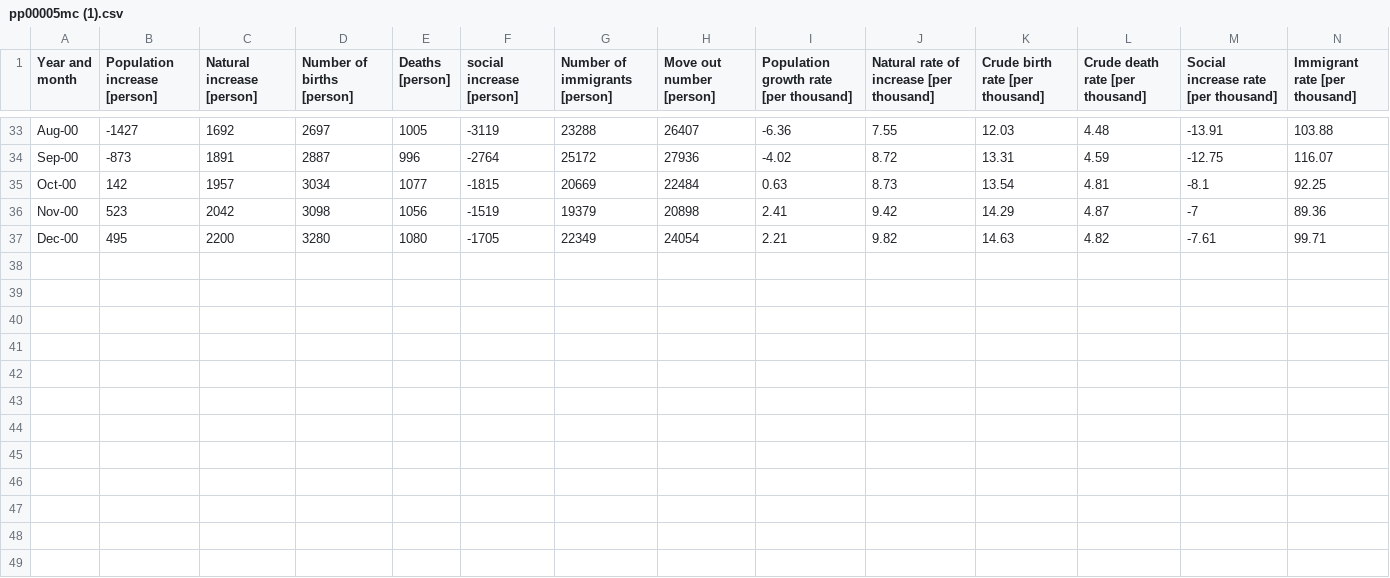
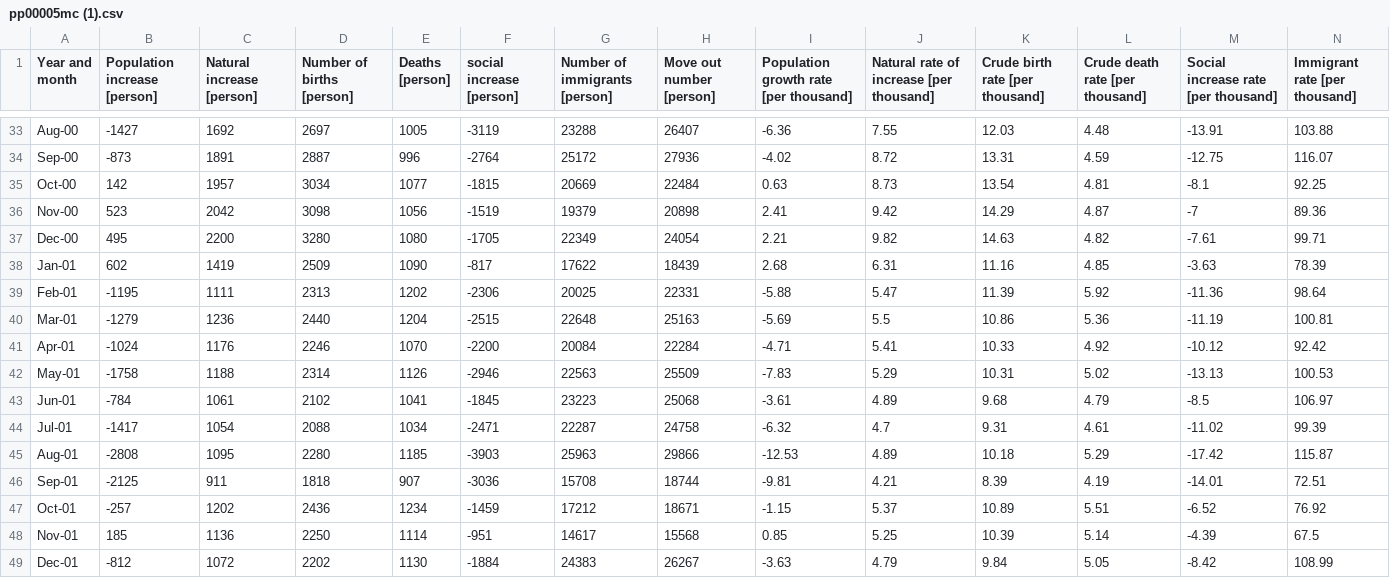
Before and after one commit to Ding10910357/DAY10, a CSV file: pp00005mc (1).csv, drawn as a sheet; only a part is shown, gaps mark what is left out; rows hold the shown columns only; the diff names each change by its address in the sheet, - before the commit and + after, or states it on an @@ line.

Commit message:
Add files via upload

```diff
--- a/pp00005mc (1).csv
+++ b/pp00005mc (1).csv
+row 38: Jan-01 | 602 | 1419 | 2509 | 1090 | -817 | 17622 | 18439 | 2.68 | 6.31 | 11.16 | 4.85 | -3.63 | 78.39
+row 39: Feb-01 | -1195 | 1111 | 2313 | 1202 | -2306 | 20025 | 22331 | -5.88 | 5.47 | 11.39 | 5.92 | -11.36 | 98.64
+row 40: Mar-01 | -1279 | 1236 | 2440 | 1204 | -2515 | 22648 | 25163 | -5.69 | 5.5 | 10.86 | 5.36 | -11.19 | 100.81
+row 41: Apr-01 | -1024 | 1176 | 2246 | 1070 | -2200 | 20084 | 22284 | -4.71 | 5.41 | 10.33 | 4.92 | -10.12 | 92.42
+row 42: May-01 | -1758 | 1188 | 2314 | 1126 | -2946 | 22563 | 25509 | -7.83 | 5.29 | 10.31 | 5.02 | -13.13 | 100.53
+row 43: Jun-01 | -784 | 1061 | 2102 | 1041 | -1845 | 23223 | 25068 | -3.61 | 4.89 | 9.68 | 4.79 | -8.5 | 106.97
+row 44: Jul-01 | -1417 | 1054 | 2088 | 1034 | -2471 | 22287 | 24758 | -6.32 | 4.7 | 9.31 | 4.61 | -11.02 | 99.39
+row 45: Aug-01 | -2808 | 1095 | 2280 | 1185 | -3903 | 25963 | 29866 | -12.53 | 4.89 | 10.18 | 5.29 | -17.42 | 115.87
+row 46: Sep-01 | -2125 | 911 | 1818 | 907 | -3036 | 15708 | 18744 | -9.81 | 4.21 | 8.39 | 4.19 | -14.01 | 72.51
+row 47: Oct-01 | -257 | 1202 | 2436 | 1234 | -1459 | 17212 | 18671 | -1.15 | 5.37 | 10.89 | 5.51 | -6.52 | 76.92
+row 48: Nov-01 | 185 | 1136 | 2250 | 1114 | -951 | 14617 | 15568 | 0.85 | 5.25 | 10.39 | 5.14 | -4.39 | 67.5
+row 49: Dec-01 | -812 | 1072 | 2202 | 1130 | -1884 | 24383 | 26267 | -3.63 | 4.79 | 9.84 | 5.05 | -8.42 | 108.99
```
